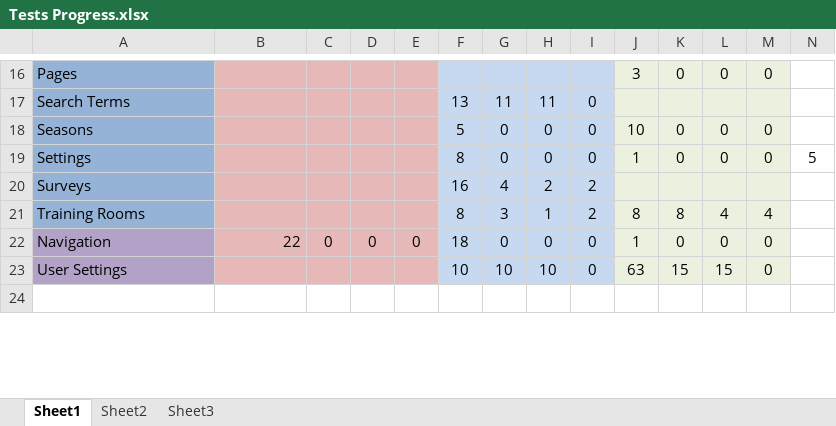
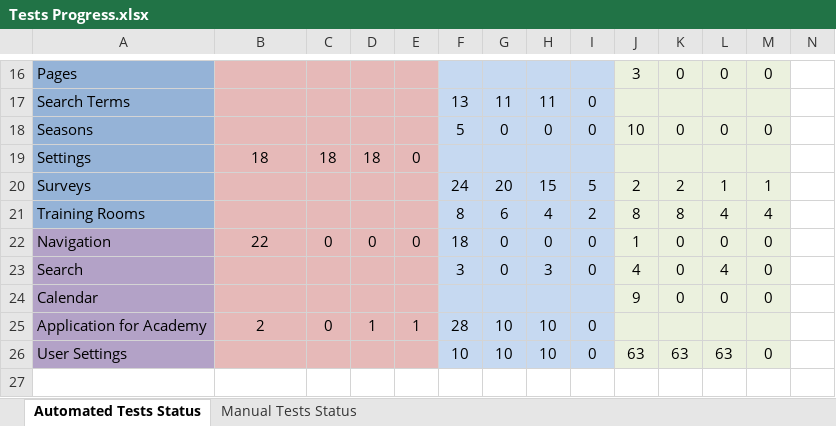
Before and after one commit to Team-Griffin-SQA-2015/Additional-Ressources, an Excel workbook: Documents/Tests Progress.xlsx, sheet Automated Tests Status, drawn as a sheet; only a part is shown, gaps mark what is left out; values as stored, in another font and other column widths than the file's, no borders; addresses are those after the commit; rows hold the shown columns only; the diff covers the shown part only; the diff names each change by its address in the sheet, - before the commit and + after, or states it on an @@ line.

Commit message:
Updated Test Progress.xlsx

```diff
--- a/Documents/Tests Progress.xlsx (sheet Automated Tests Status)
+++ b/Documents/Tests Progress.xlsx (sheet Automated Tests Status)
-sheet tab: Sheet1
+sheet tab: Automated Tests Status
-sheet tab: Sheet2
+sheet tab: Manual Tests Status
-sheet tab: Sheet3
-B19: (empty)
+B19: 18
-C19: (empty)
+C19: 18
-D19: (empty)
+D19: 18
-E19: (empty)
+E19: 0
-F19: 8
+F19: (empty)
-G19: 0
+G19: (empty)
-H19: 0
+H19: (empty)
-I19: 0
+I19: (empty)
-J19: 1
+J19: (empty)
-K19: 0
+K19: (empty)
-L19: 0
+L19: (empty)
-M19: 0
+M19: (empty)
-N19: 5
+N19: (empty)
-F20: 16
+F20: 24
-G20: 4
+G20: 20
-H20: 2
+H20: 15
-I20: 2
+I20: 5
-J20: (empty)
+J20: 2
-K20: (empty)
+K20: 2
-L20: (empty)
+L20: 1
-M20: (empty)
+M20: 1
-G21: 3
+G21: 6
-H21: 1
+H21: 4
-B22 alignment: right
+B22 alignment: center
+row 23: Search |  |  |  |  | 3 | 0 | 3 | 0 | 4 | 0 | 4 | 0
+row 24: Calendar |  |  |  |  |  |  |  |  | 9 | 0 | 0 | 0
+row 25: Application for Academy | 2 | 0 | 1 | 1 | 28 | 10 | 10 | 0
-K26: 15
+K26: 63
-L26: 15
+L26: 63
```
Also changed, not shown: 39 edited cells and cell formats elsewhere in this sheet, sheet Manual Tests Status, formulas that keep their value.
